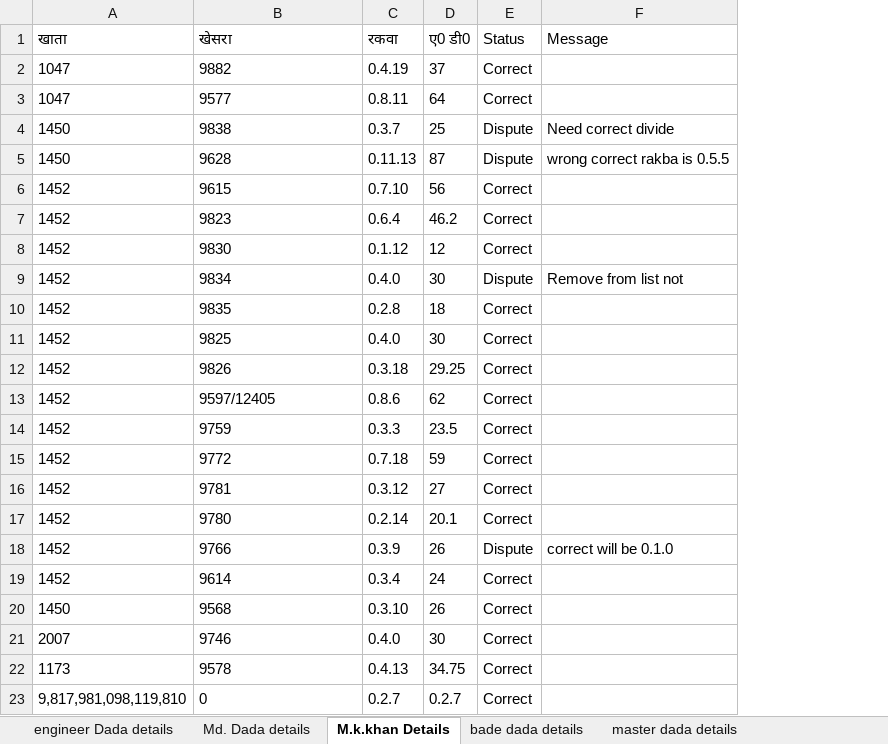
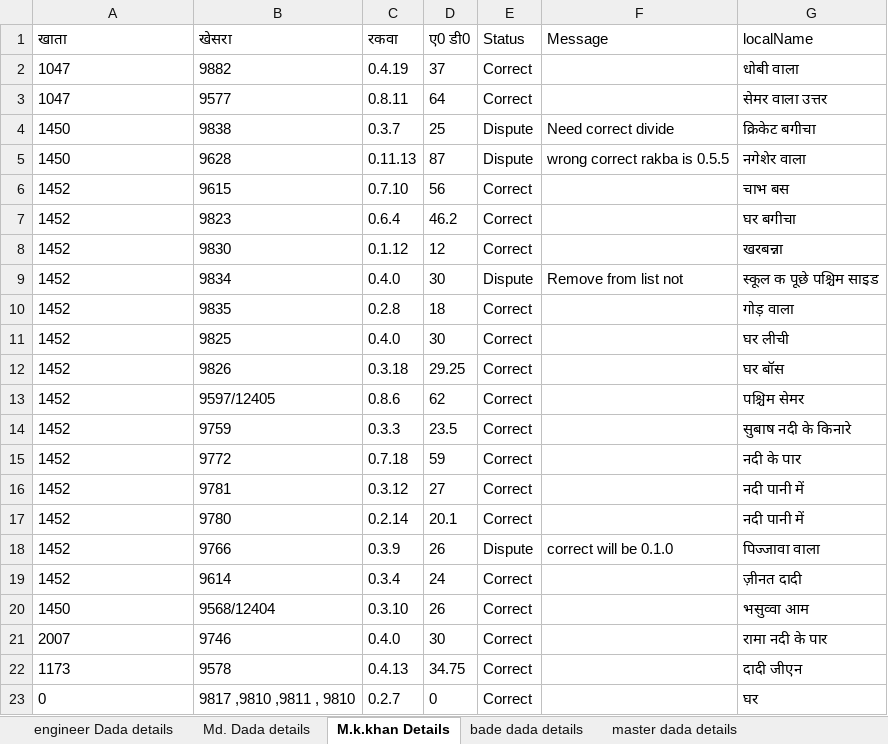
Before and after one commit to salimkhan668580/jamin_record, an Excel workbook: public/jamin_record.xlsx, sheet M.k.khan Details, drawn as a sheet; values as stored, in another font and other column widths than the file's, no borders; removed rows and columns are numbered as before the commit, all else as after; the diff names each change by its address in the sheet, - before the commit and + after, or states it on an @@ line.

Commit message:
add localname

```diff
--- a/public/jamin_record.xlsx (sheet M.k.khan Details)
+++ b/public/jamin_record.xlsx (sheet M.k.khan Details)
+column G (localName), rows 2-22: धोबी वाला | सेमर वाला उत्तर | क्रिकेट बगीचा | नगेशेर वाला | चाभ बस | घर बगीचा | खरबन्ना | स्कूल क पूछे पश्चिम साइड | गोड़ वाला | घर लीची | घर बॉस | पश्चिम सेमर | सुबाष नदी के किनारे | नदी के पार | नदी पानी में | नदी पानी में | पिज्जावा वाला | ज़ीनत दादी | भसुव्वा आम | रामा नदी के पार | दादी जीएन
-B20 (खेसरा): 9568
+B20 (खेसरा): 9568/12404
-row 23: 9,817,981,098,119,810 | 0 | 0.2.7 | 0.2.7 | Correct
+row 23: 0 | 9817 ,9810 ,9811 , 9810 | 0.2.7 | 0 | Correct |  | घर
```
Also changed, not shown: jamin_record.xlsx, 6 other files.
